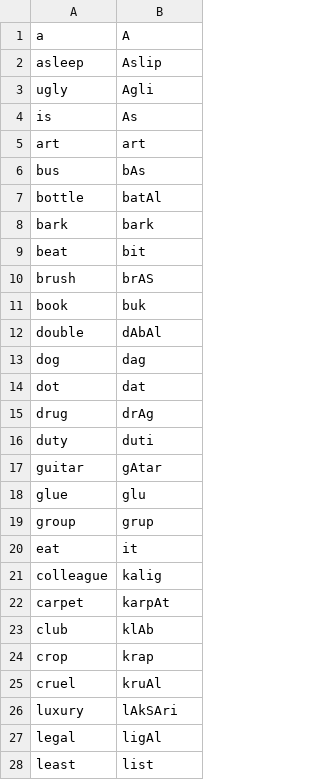
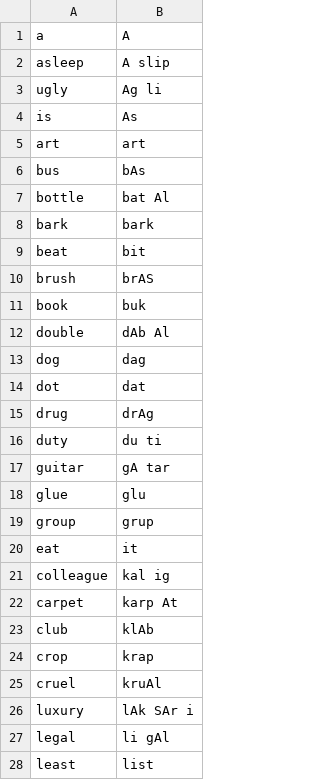
Before and after one commit to jacksavage/SegmentationART, a TSV file: SegmentationART/data/words.tsv, drawn as a sheet; only a part is shown; the diff covers the shown part only.

Commit message:
Adds spaces to identify syllables in phoneme string of words data

```diff
--- a/SegmentationART/data/words.tsv
+++ b/SegmentationART/data/words.tsv
@@ -1,4 +1,4 @@
 a	A
-asleep	Aslip
-ugly	Agli
+asleep	A slip
+ugly	Ag li
 is	As
@@ -6,3 +6,3 @@ art	art
 bus	bAs
-bottle	batAl
+bottle	bat Al
 bark	bark
@@ -11,3 +11,3 @@ brush	brAS
 book	buk
-double	dAbAl
+double	dAb Al
 dog	dag
@@ -15,4 +15,4 @@ dot	dat
 drug	drAg
-duty	duti
-guitar	gAtar
+duty	du ti
+guitar	gA tar
 glue	glu
@@ -20,4 +20,4 @@ group	grup
 eat	it
-colleague	kalig
-carpet	karpAt
+colleague	kal ig
+carpet	karp At
 club	klAb
@@ -25,4 +25,4 @@ crop	krap
 cruel	kruAl
-luxury	lAkSAri
-legal	ligAl
+luxury	lAk SAr i
+legal	li gAl
 least	list
```
Also changed, not shown: 59 edited cells elsewhere in this file.
